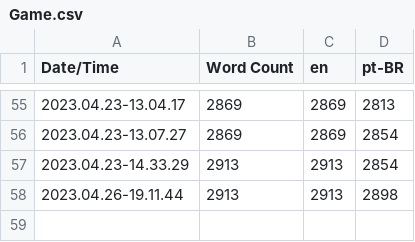
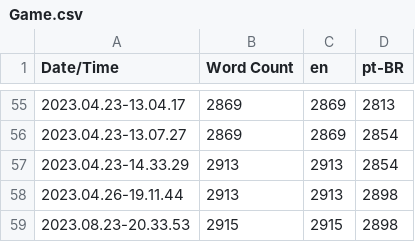
Before and after one commit to lothar-matthaus/RE-Cycle, a CSV file: Content/Localization/Game/Game.csv, drawn as a sheet; only a part is shown, gaps mark what is left out; the diff names each change by its address in the sheet, - before the commit and + after, or states it on an @@ line.

```diff
--- a/Content/Localization/Game/Game.csv
+++ b/Content/Localization/Game/Game.csv
+row 59: 2023.08.23-20.33.53 | 2915 | 2915 | 2898
```
Also changed, not shown: 18 other files.
